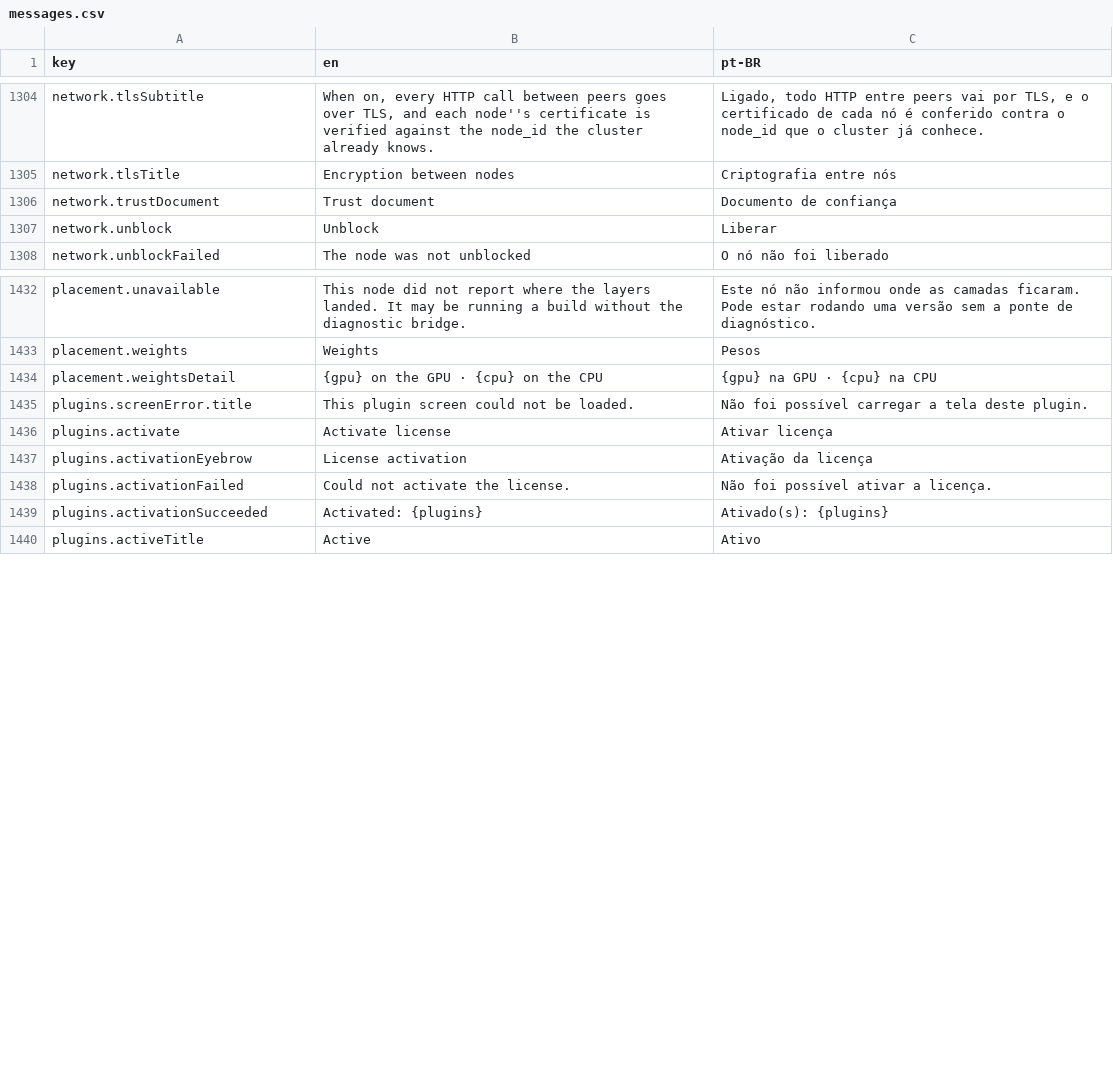
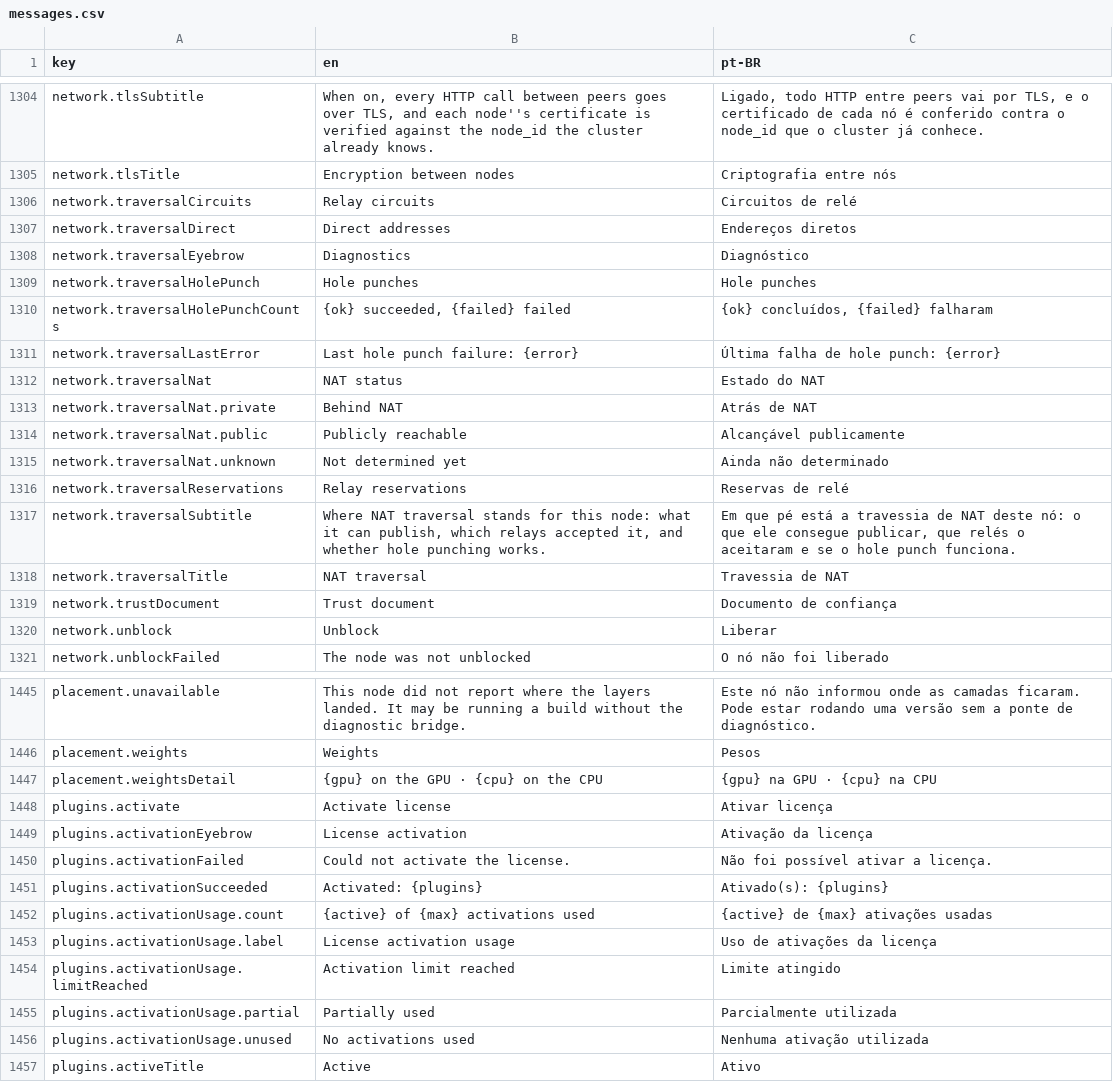
Before and after one commit to pieceofmindcloud/pom, a CSV file: apps/frontend/src/i18n/messages.csv, drawn as a sheet; only a part is shown, gaps mark what is left out; the diff covers the shown part only.

```diff
--- a/apps/frontend/src/i18n/messages.csv
+++ b/apps/frontend/src/i18n/messages.csv
@@ -1305,2 +1305,15 @@ network.tlsSubtitle,"When on, every HTTP call between peers goes over TLS, and e
 network.tlsTitle,Encryption between nodes,Criptografia entre nós
+network.traversalCircuits,Relay circuits,Circuitos de relé
+network.traversalDirect,Direct addresses,Endereços diretos
+network.traversalEyebrow,Diagnostics,Diagnóstico
+network.traversalHolePunch,Hole punches,Hole punches
+network.traversalHolePunchCounts,"{ok} succeeded, {failed} failed","{ok} concluídos, {failed} falharam"
+network.traversalLastError,"Last hole punch failure: {error}","Última falha de hole punch: {error}"
+network.traversalNat,NAT status,Estado do NAT
+network.traversalNat.private,Behind NAT,Atrás de NAT
+network.traversalNat.public,Publicly reachable,Alcançável publicamente
+network.traversalNat.unknown,Not determined yet,Ainda não determinado
+network.traversalReservations,Relay reservations,Reservas de relé
+network.traversalSubtitle,"Where NAT traversal stands for this node: what it can publish, which relays accepted it, and whether hole punching works.","Em que pé está a travessia de NAT deste nó: o que ele consegue publicar, que relés o aceitaram e se o hole punch funciona."
+network.traversalTitle,NAT traversal,Travessia de NAT
 network.trustDocument,Trust document,Documento de confiança
@@ -1434,3 +1447,2 @@ placement.weights,Weights,Pesos
 placement.weightsDetail,{gpu} on the GPU · {cpu} on the CPU,{gpu} na GPU · {cpu} na CPU
-plugins.screenError.title,This plugin screen could not be loaded.,Não foi possível carregar a tela deste plugin.
 plugins.activate,Activate license,Ativar licença
@@ -1439,2 +1451,7 @@ plugins.activationFailed,Could not activate the license.,Não foi possível ativ
 plugins.activationSucceeded,"Activated: {plugins}","Ativado(s): {plugins}"
+plugins.activationUsage.count,{active} of {max} activations used,{active} de {max} ativações usadas
+plugins.activationUsage.label,License activation usage,Uso de ativações da licença
+plugins.activationUsage.limitReached,Activation limit reached,Limite atingido
+plugins.activationUsage.partial,Partially used,Parcialmente utilizada
+plugins.activationUsage.unused,No activations used,Nenhuma ativação utilizada
 plugins.activeTitle,Active,Ativo
```
Also changed, not shown: 13 moved rows elsewhere in this file, 17 other files.
